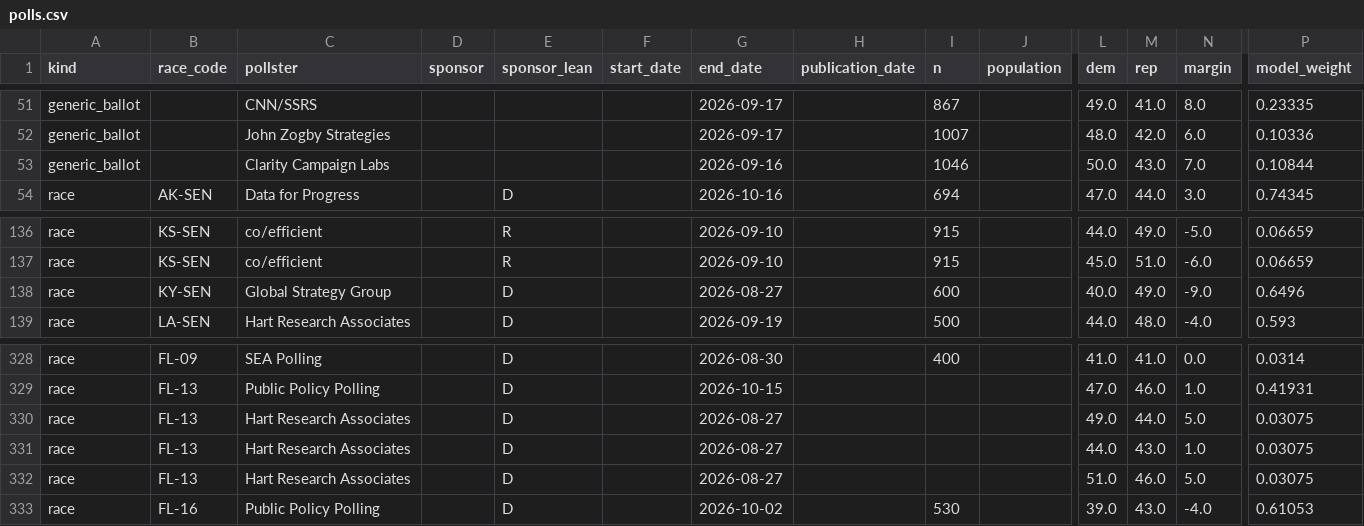
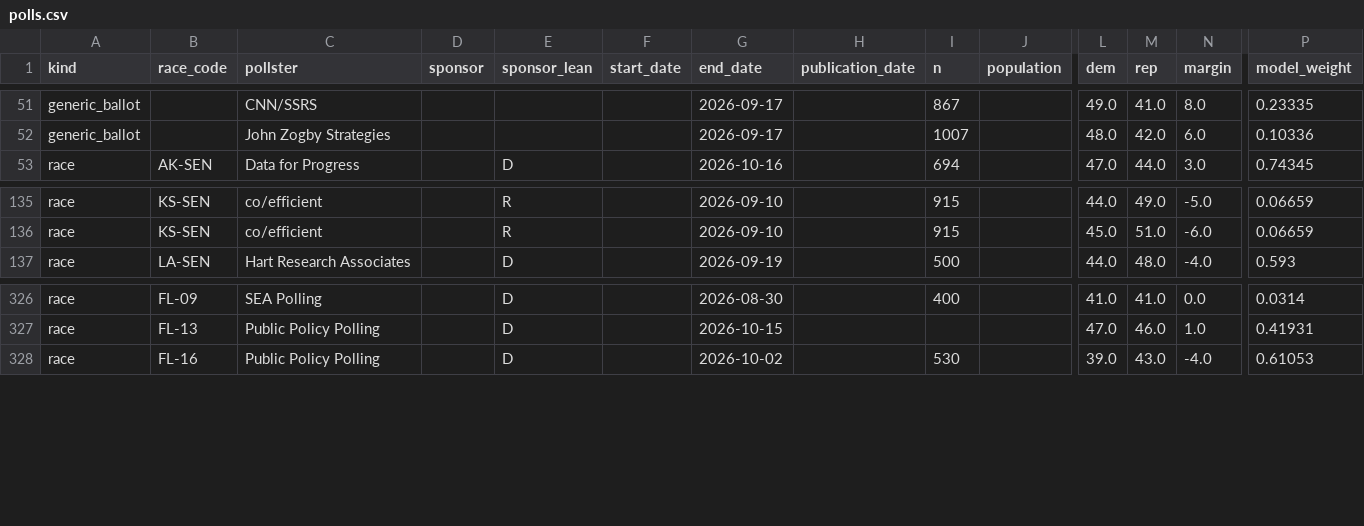
Before and after one commit to MusicOfScience/midterm-signals, a CSV file: public/data/polls.csv, drawn as a sheet; only a part is shown, gaps mark what is left out; rows hold the shown columns only; the diff names each change by its address in the sheet, - before the commit and + after, or states it on an @@ line.

```diff
--- a/public/data/polls.csv
+++ b/public/data/polls.csv
-row 53: generic_ballot |  | Clarity Campaign Labs |  |  |  | 2026-09-16 |  | 1046 |  | 50.0 | 43.0 | 7.0 | 0.10844
-row 138: race | KY-SEN | Global Strategy Group |  | D |  | 2026-08-27 |  | 600 |  | 40.0 | 49.0 | -9.0 | 0.6496
-row 330: race | FL-13 | Hart Research Associates |  | D |  | 2026-08-27 |  |  |  | 49.0 | 44.0 | 5.0 | 0.03075
-row 331: race | FL-13 | Hart Research Associates |  | D |  | 2026-08-27 |  |  |  | 44.0 | 43.0 | 1.0 | 0.03075
-row 332: race | FL-13 | Hart Research Associates |  | D |  | 2026-08-27 |  |  |  | 51.0 | 46.0 | 5.0 | 0.03075
```
Also changed, not shown: public/data/races.csv, 16 other files.
